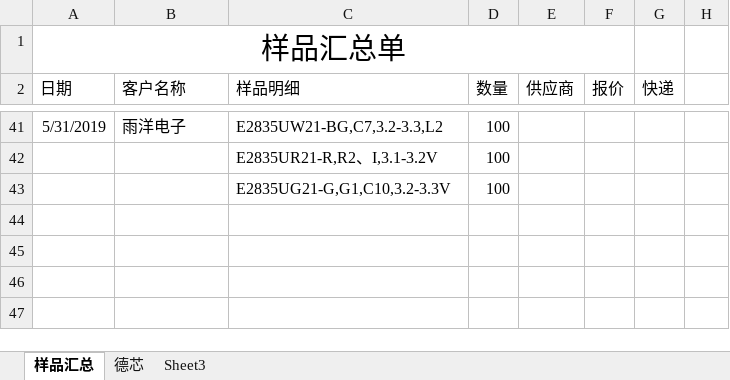
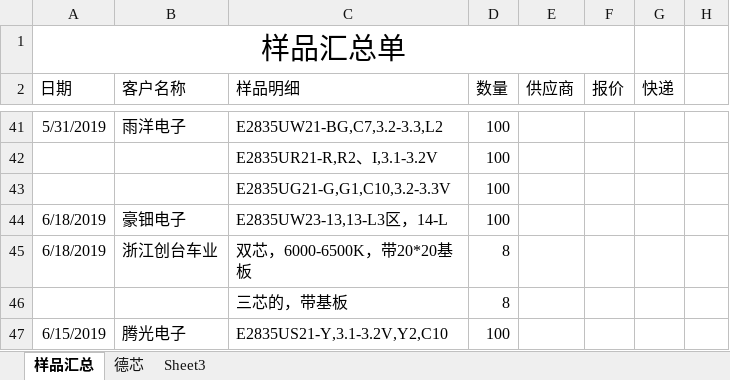
Before and after one commit to weinkym/zll, an Excel workbook: 季诚/样品单.xlsx, sheet 样品汇总, drawn as a sheet; only a part is shown, gaps mark what is left out; values as stored, in another font and other column widths than the file's, no borders; the diff names each change by its address in the sheet, - before the commit and + after, or states it on an @@ line.

```diff
--- a/季诚/样品单.xlsx (sheet 样品汇总)
+++ b/季诚/样品单.xlsx (sheet 样品汇总)
+row 44: 6/18/2019 | 豪钿电子 | E2835UW23-13,13-L3区，14-L | 100
+row 45: 6/18/2019 | 浙江创台车业 | 双芯，6000-6500K，带20*20基板 | 8
+row 46:  |  | 三芯的，带基板 | 8
+row 47: 6/15/2019 | 腾光电子 | E2835US21-Y,3.1-3.2V,Y2,C10 | 100
```
Also changed, not shown: 2 other files.
